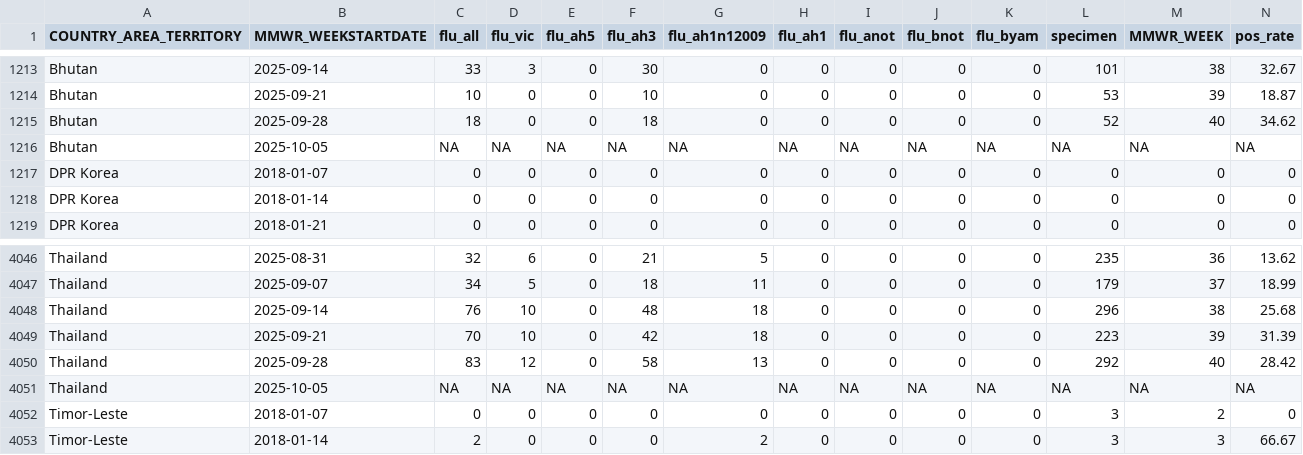
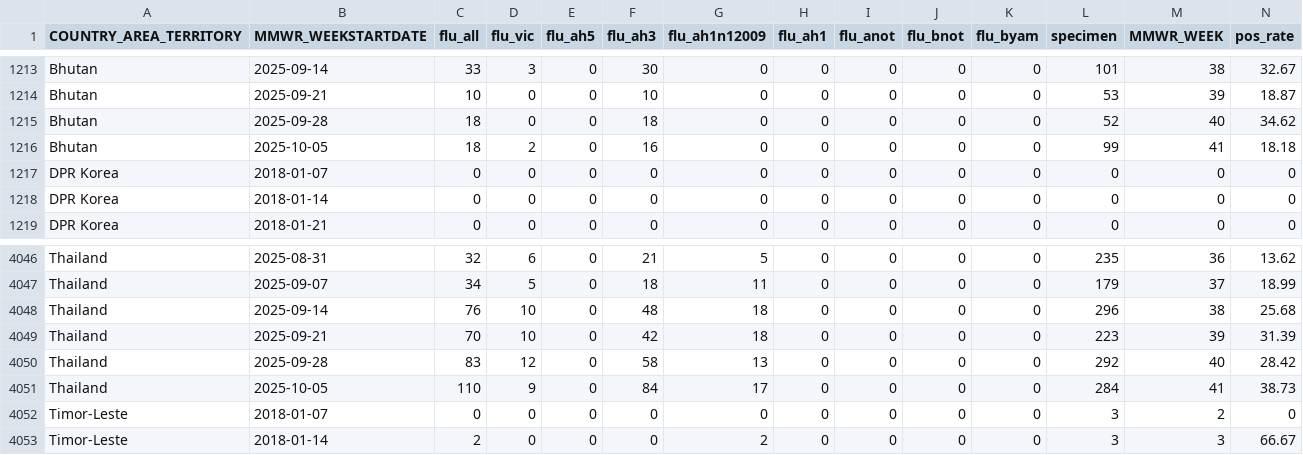
Before and after one commit to Dhihram/WHO_SEAR, a CSV file: Dat/flu_dat_full.csv, drawn as a sheet; only a part is shown, gaps mark what is left out; the diff covers the shown part only.

```diff
--- a/Dat/flu_dat_full.csv
+++ b/Dat/flu_dat_full.csv
@@ -1215,3 +1215,3 @@
 "Bhutan",2025-09-28,18,0,0,18,0,0,0,0,0,52,40,34.62
-"Bhutan",2025-10-05,NA,NA,NA,NA,NA,NA,NA,NA,NA,NA,NA,NA
+"Bhutan",2025-10-05,18,2,0,16,0,0,0,0,0,99,41,18.18
 "DPR Korea",2018-01-07,0,0,0,0,0,0,0,0,0,0,0,0
@@ -4050,3 +4050,3 @@
 "Thailand",2025-09-28,83,12,0,58,13,0,0,0,0,292,40,28.42
-"Thailand",2025-10-05,NA,NA,NA,NA,NA,NA,NA,NA,NA,NA,NA,NA
+"Thailand",2025-10-05,110,9,0,84,17,0,0,0,0,284,41,38.73
 "Timor-Leste",2018-01-07,0,0,0,0,0,0,0,0,0,3,2,0
```
Also changed, not shown: 42 edited cells elsewhere in this file, 1 other file.
